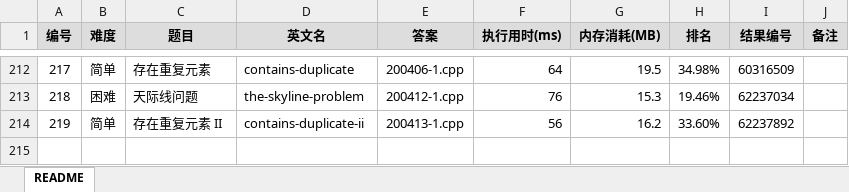
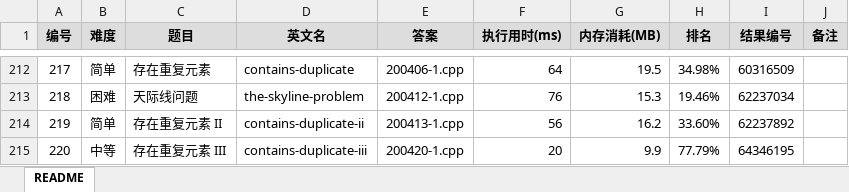
Before and after one commit to yanlinlin82/leetcode, an Excel workbook: results.xlsx, sheet README, drawn as a sheet; only a part is shown, gaps mark what is left out; values as stored, in another font and other column widths than the file's, no borders; the diff names each change by its address in the sheet, - before the commit and + after, or states it on an @@ line.

```diff
--- a/results.xlsx (sheet README)
+++ b/results.xlsx (sheet README)
+row 215: 220 | 中等 | 存在重复元素 III | contains-duplicate-iii | 200420-1.cpp | 20 | 9.9 | 77.79% | 64346195
```
Also changed, not shown: 4 other files.
